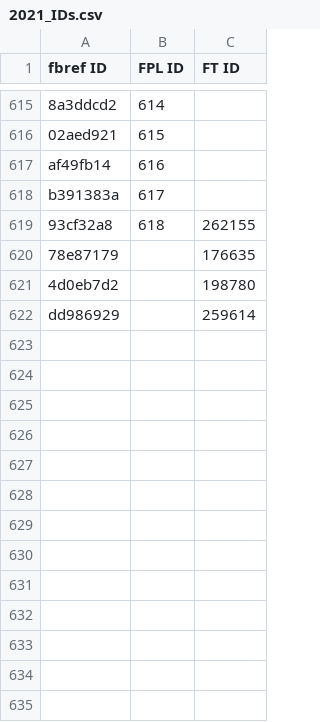
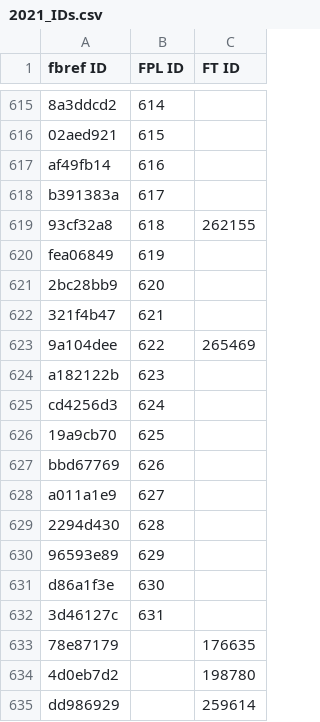
Before and after one commit to theFPLkiwi/theFPLkiwi, a CSV file: 2021_IDs.csv, drawn as a sheet; only a part is shown, gaps mark what is left out; the diff names each change by its address in the sheet, - before the commit and + after, or states it on an @@ line.

```diff
--- a/2021_IDs.csv
+++ b/2021_IDs.csv
+row 620: fea06849 | 619
+row 621: 2bc28bb9 | 620
+row 622: 321f4b47 | 621
+row 623: 9a104dee | 622 | 265469
+row 624: a182122b | 623
+row 625: cd4256d3 | 624
+row 626: 19a9cb70 | 625
+row 627: bbd67769 | 626
+row 628: a011a1e9 | 627
+row 629: 2294d430 | 628
+row 630: 96593e89 | 629
+row 631: d86a1f3e | 630
+row 632: 3d46127c | 631
```
Also changed, not shown: ID_Dictionary.csv, 2 other files.
